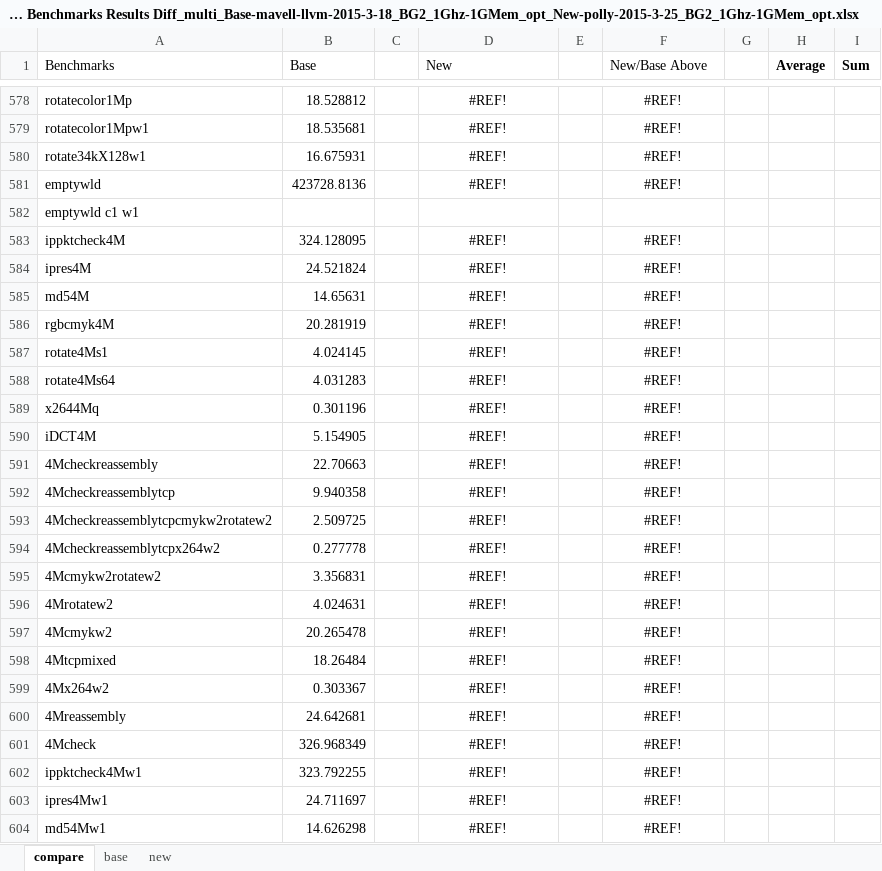
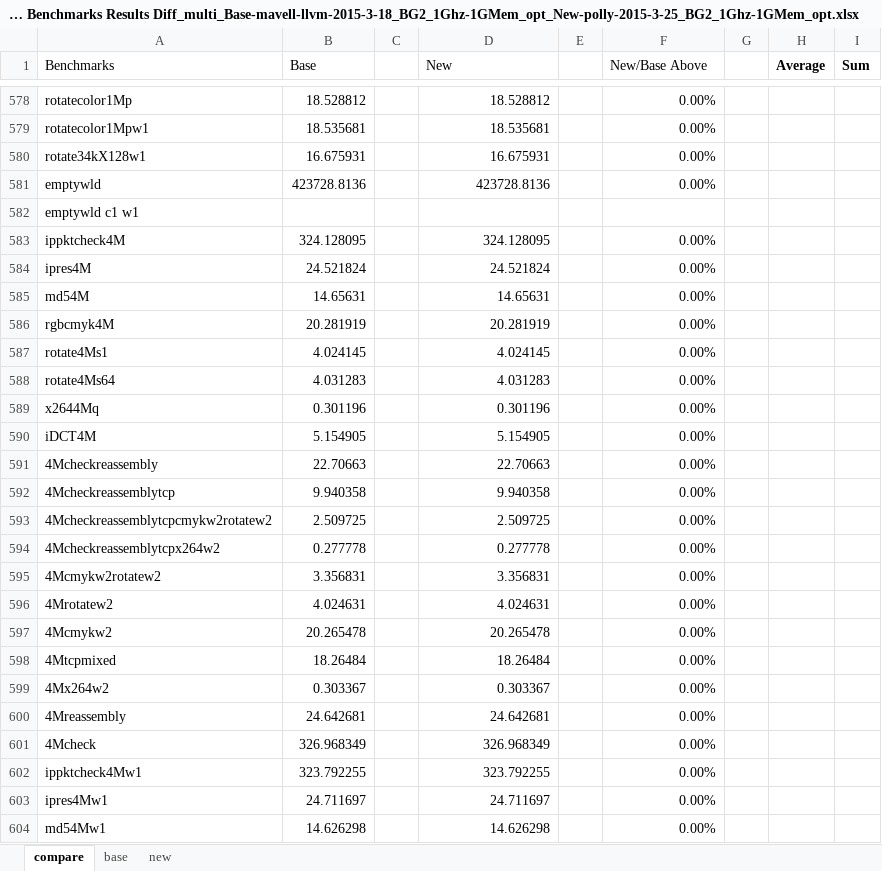
Before and after one commit to Jonathan2251/lbt, an Excel workbook: note/polly/polly-benchmark/MGCC Benchmarks Results Diff_multi_Base-mavell-llvm-2015-3-18_BG2_1Ghz-1GMem_opt_New-polly-2015-3-25_BG2_1Ghz-1GMem_opt.xlsx, sheet compare, drawn as a sheet; only a part is shown, gaps mark what is left out; values as stored, in another font and other column widths than the file's, no borders; conditional formats not drawn; the diff covers the shown part only; the diff names each change by its address in the sheet, - before the commit and + after, or states it on an @@ line.

```diff
--- a/note/polly/polly-benchmark/MGCC Benchmarks Results Diff_multi_Base-mavell-llvm-2015-3-18_BG2_1Ghz-1GMem_opt_New-polly-2015-3-25_BG2_1Ghz-1GMem_opt.xlsx (sheet compare)
+++ b/note/polly/polly-benchmark/MGCC Benchmarks Results Diff_multi_Base-mavell-llvm-2015-3-18_BG2_1Ghz-1GMem_opt_New-polly-2015-3-25_BG2_1Ghz-1GMem_opt.xlsx (sheet compare)
-D578:D581 alignment: center
+D578:D581 alignment: right
-D578 (New): #REF!
+D578 (New): 18.528812
-F578:F581 (New/Base Above): #REF!
+F578:F581 (New/Base Above): 0.00%
-F578:F581 alignment: center
+F578:F581 alignment: right
-D579 (New): #REF!
+D579 (New): 18.535681
-D580 (New): #REF!
+D580 (New): 16.675931
-D581 (New): #REF!
+D581 (New): 423728.8136
-D583 (New): #REF!
+D583 (New): 324.128095
-D583:D604 alignment: center
+D583:D604 alignment: right
-F583:F604 (New/Base Above): #REF!
+F583:F604 (New/Base Above): 0.00%
-F583:F604 alignment: center
+F583:F604 alignment: right
-D584 (New): #REF!
+D584 (New): 24.521824
-D585 (New): #REF!
+D585 (New): 14.65631
-D586 (New): #REF!
+D586 (New): 20.281919
-D587 (New): #REF!
+D587 (New): 4.024145
-D588 (New): #REF!
+D588 (New): 4.031283
-D589 (New): #REF!
+D589 (New): 0.301196
-D590 (New): #REF!
+D590 (New): 5.154905
-D591 (New): #REF!
+D591 (New): 22.70663
-D592 (New): #REF!
+D592 (New): 9.940358
-D593 (New): #REF!
+D593 (New): 2.509725
-D594 (New): #REF!
+D594 (New): 0.277778
-D595 (New): #REF!
+D595 (New): 3.356831
-D596 (New): #REF!
+D596 (New): 4.024631
-D597 (New): #REF!
+D597 (New): 20.265478
-D598 (New): #REF!
+D598 (New): 18.26484
-D599 (New): #REF!
+D599 (New): 0.303367
-D600 (New): #REF!
+D600 (New): 24.642681
-D601 (New): #REF!
+D601 (New): 326.968349
-D602 (New): #REF!
+D602 (New): 323.792255
-D603 (New): #REF!
+D603 (New): 24.711697
-D604 (New): #REF!
+D604 (New): 14.626298
```
Also changed, not shown: 195 edited cells and cell formats elsewhere in this sheet, sheet new, note/polly/polly-benchmark/MGCC Benchmarks Results Diff_single_Base-marvell-llvm-2015-3-18_BG2_1Ghz-1GMem_opt_New-polly-2015-3-25_BG2_1Ghz-1GMem_opt.xlsx, 2 other files.
